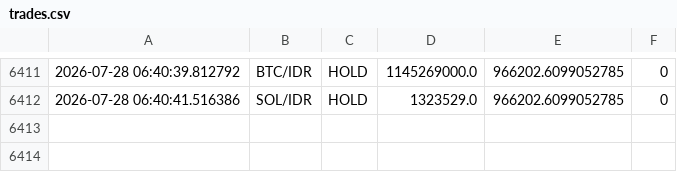
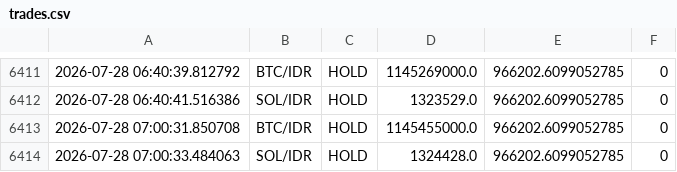
Before and after one commit to jeremywirawan/cryptobot, a CSV file: trades.csv, drawn as a sheet; only a part is shown, gaps mark what is left out; the diff names each change by its address in the sheet, - before the commit and + after, or states it on an @@ line.

```diff
--- a/trades.csv
+++ b/trades.csv
+row 6413: 2026-07-28 07:00:31.850708 | BTC/IDR | HOLD | 1145455000.0 | 966202.6099052785 | 0
+row 6414: 2026-07-28 07:00:33.484063 | SOL/IDR | HOLD | 1324428.0 | 966202.6099052785 | 0
```
